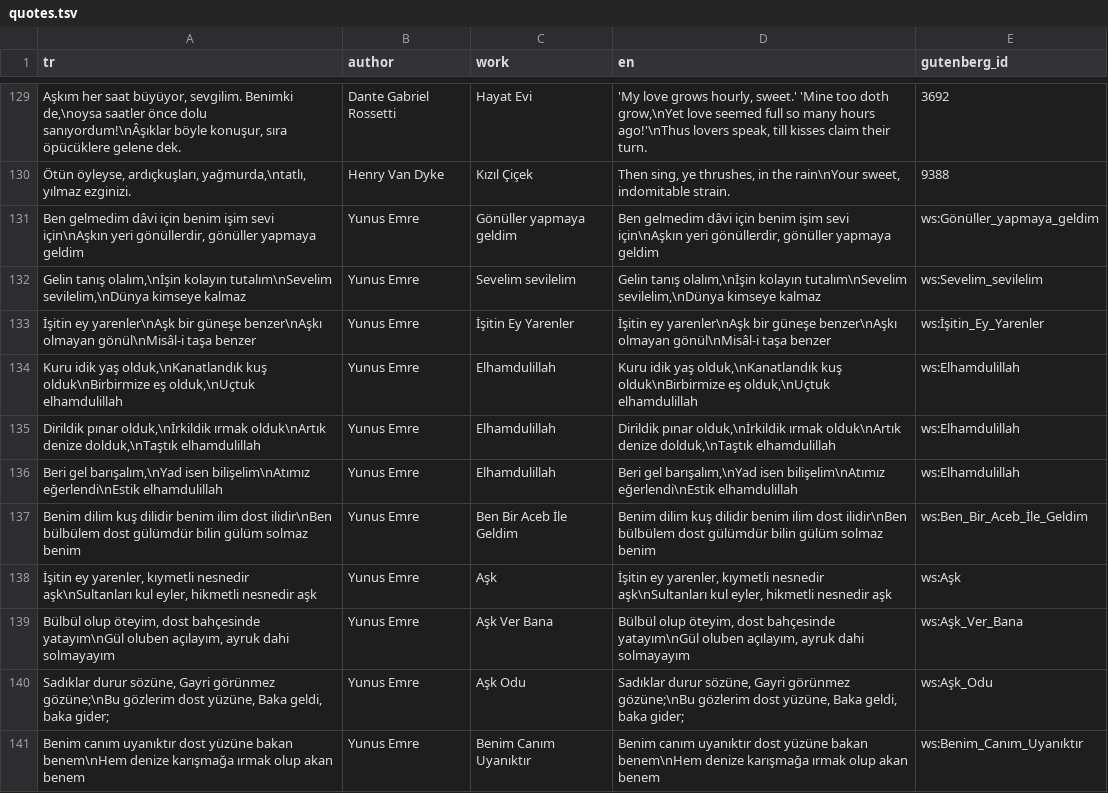
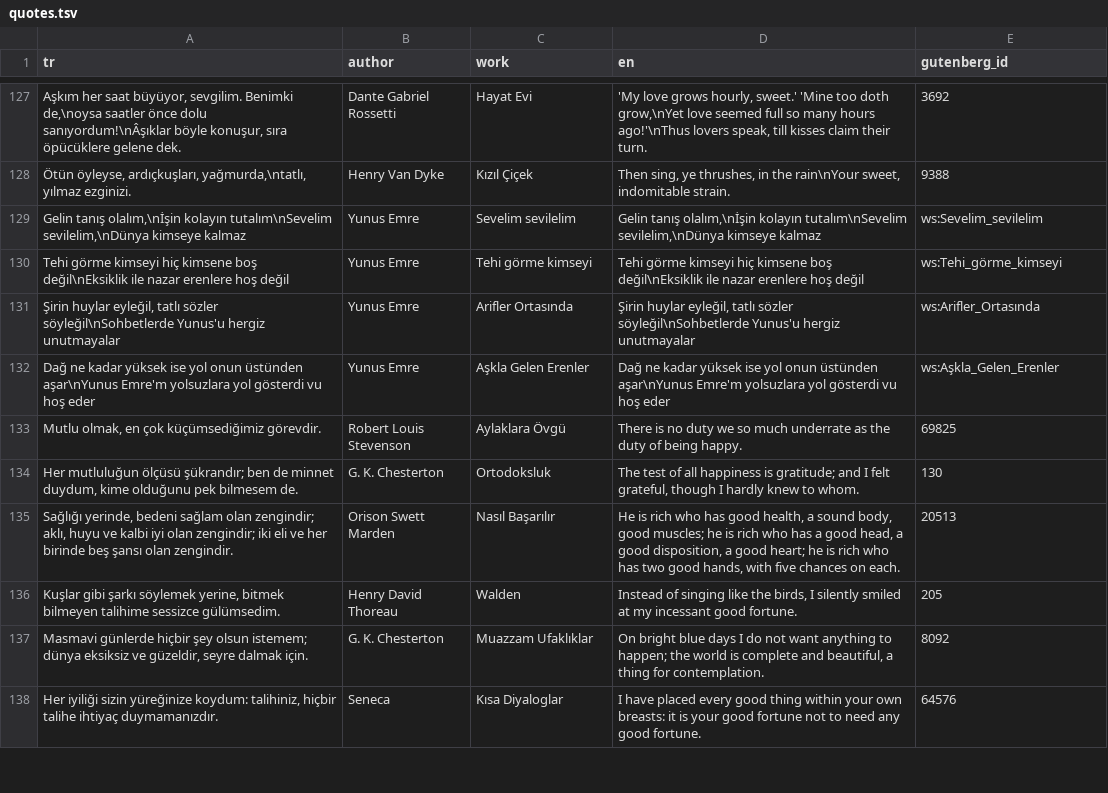
Before and after one commit to tbelbek/kobo-mini-n705-dashboard, a TSV file: kobo/quotes.tsv, drawn as a sheet; only a part is shown, gaps mark what is left out; the shorter side is filled out with more unchanged rows; the diff covers the shown part only.

```diff
--- a/kobo/quotes.tsv
+++ b/kobo/quotes.tsv
@@ -130,12 +128,2 @@ Aşkım her saat büyüyor, sevgilim. Benimki de,\noysa saatler önce dolu sanı
 Ötün öyleyse, ardıçkuşları, yağmurda,\ntatlı, yılmaz ezginizi.	Henry Van Dyke	Kızıl Çiçek	Then sing, ye thrushes, in the rain\nYour sweet, indomitable strain.	9388
-Ben gelmedim dâvi için benim işim sevi için\nAşkın yeri gönüllerdir, gönüller yapmaya geldim	Yunus Emre	Gönüller yapmaya geldim	Ben gelmedim dâvi için benim işim sevi için\nAşkın yeri gönüllerdir, gönüller yapmaya geldim	ws:Gönüller_yapmaya_geldim
 Gelin tanış olalım,\nİşin kolayın tutalım\nSevelim sevilelim,\nDünya kimseye kalmaz	Yunus Emre	Sevelim sevilelim	Gelin tanış olalım,\nİşin kolayın tutalım\nSevelim sevilelim,\nDünya kimseye kalmaz	ws:Sevelim_sevilelim
-İşitin ey yarenler\nAşk bir güneşe benzer\nAşkı olmayan gönül\nMisâl-i taşa benzer	Yunus Emre	İşitin Ey Yarenler	İşitin ey yarenler\nAşk bir güneşe benzer\nAşkı olmayan gönül\nMisâl-i taşa benzer	ws:İşitin_Ey_Yarenler
-Kuru idik yaş olduk,\nKanatlandık kuş olduk\nBirbirmize eş olduk,\nUçtuk elhamdulillah	Yunus Emre	Elhamdulillah	Kuru idik yaş olduk,\nKanatlandık kuş olduk\nBirbirmize eş olduk,\nUçtuk elhamdulillah	ws:Elhamdulillah
-Dirildik pınar olduk,\nİrkildik ırmak olduk\nArtık denize dolduk,\nTaştık elhamdulillah	Yunus Emre	Elhamdulillah	Dirildik pınar olduk,\nİrkildik ırmak olduk\nArtık denize dolduk,\nTaştık elhamdulillah	ws:Elhamdulillah
-Beri gel barışalım,\nYad isen bilişelim\nAtımız eğerlendi\nEstik elhamdulillah	Yunus Emre	Elhamdulillah	Beri gel barışalım,\nYad isen bilişelim\nAtımız eğerlendi\nEstik elhamdulillah	ws:Elhamdulillah
-Benim dilim kuş dilidir benim ilim dost ilidir\nBen bülbülem dost gülümdür bilin gülüm solmaz benim	Yunus Emre	Ben Bir Aceb İle Geldim	Benim dilim kuş dilidir benim ilim dost ilidir\nBen bülbülem dost gülümdür bilin gülüm solmaz benim	ws:Ben_Bir_Aceb_İle_Geldim
-İşitin ey yarenler, kıymetli nesnedir aşk\nSultanları kul eyler, hikmetli nesnedir aşk	Yunus Emre	Aşk	İşitin ey yarenler, kıymetli nesnedir aşk\nSultanları kul eyler, hikmetli nesnedir aşk	ws:Aşk
-Bülbül olup öteyim, dost bahçesinde yatayım\nGül oluben açılayım, ayruk dahi solmayayım	Yunus Emre	Aşk Ver Bana	Bülbül olup öteyim, dost bahçesinde yatayım\nGül oluben açılayım, ayruk dahi solmayayım	ws:Aşk_Ver_Bana
-Sadıklar durur sözüne, Gayri görünmez gözüne;\nBu gözlerim dost yüzüne, Baka geldi, baka gider;	Yunus Emre	Aşk Odu	Sadıklar durur sözüne, Gayri görünmez gözüne;\nBu gözlerim dost yüzüne, Baka geldi, baka gider;	ws:Aşk_Odu
-Benim canım uyanıktır dost yüzüne bakan benem\nHem denize karışmağa ırmak olup akan benem	Yunus Emre	Benim Canım Uyanıktır	Benim canım uyanıktır dost yüzüne bakan benem\nHem denize karışmağa ırmak olup akan benem	ws:Benim_Canım_Uyanıktır
```
Also changed, not shown: 9 removed rows elsewhere in this file, 1 other file.
